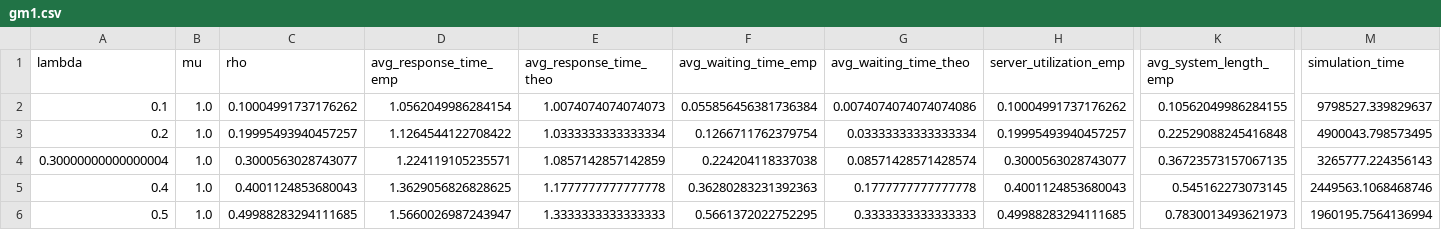
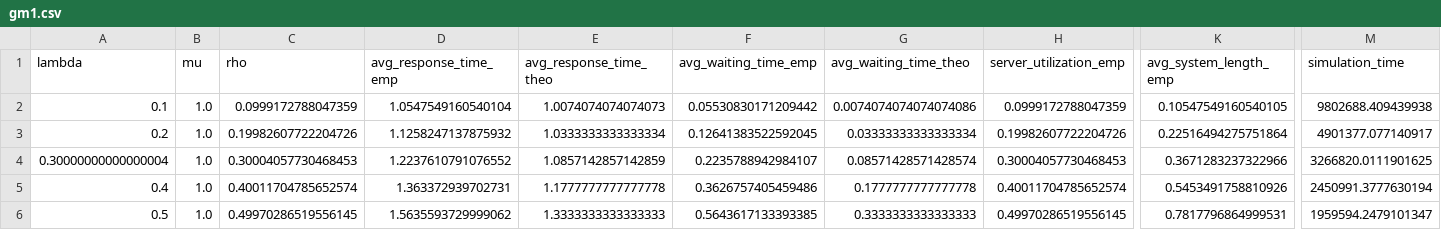
Before and after one commit to Nawel-Bellil/Les-files-d-attentes-MM1-GM1-MG1, a CSV file: gm1.csv, drawn as a sheet; only a part is shown, gaps mark what is left out; the diff covers the shown part only; the diff names each change by its address in the sheet, - before the commit and + after, or states it on an @@ line.

```diff
--- a/gm1.csv
+++ b/gm1.csv
-C2 (rho): 0.10004991737176262
+C2 (rho): 0.0999172788047359
-D2 (avg_response_time_emp): 1.0562049986284154
+D2 (avg_response_time_emp): 1.0547549160540104
-F2 (avg_waiting_time_emp): 0.055856456381736384
+F2 (avg_waiting_time_emp): 0.05530830171209442
-H2 (server_utilization_emp): 0.10004991737176262
+H2 (server_utilization_emp): 0.0999172788047359
-K2 (avg_system_length_emp): 0.10562049986284155
+K2 (avg_system_length_emp): 0.10547549160540105
-M2 (simulation_time): 9798527.339829637
+M2 (simulation_time): 9802688.409439938
-C3 (rho): 0.19995493940457257
+C3 (rho): 0.19982607722204726
-D3 (avg_response_time_emp): 1.1264544122708422
+D3 (avg_response_time_emp): 1.1258247137875932
-F3 (avg_waiting_time_emp): 0.1266711762379754
+F3 (avg_waiting_time_emp): 0.12641383522592045
-H3 (server_utilization_emp): 0.19995493940457257
+H3 (server_utilization_emp): 0.19982607722204726
-K3 (avg_system_length_emp): 0.22529088245416848
+K3 (avg_system_length_emp): 0.22516494275751864
-M3 (simulation_time): 4900043.798573495
+M3 (simulation_time): 4901377.077140917
-C4 (rho): 0.3000563028743077
+C4 (rho): 0.30004057730468453
-D4 (avg_response_time_emp): 1.224119105235571
+D4 (avg_response_time_emp): 1.2237610791076552
-F4 (avg_waiting_time_emp): 0.224204118337038
+F4 (avg_waiting_time_emp): 0.2235788942984107
-H4 (server_utilization_emp): 0.3000563028743077
+H4 (server_utilization_emp): 0.30004057730468453
-K4 (avg_system_length_emp): 0.36723573157067135
+K4 (avg_system_length_emp): 0.3671283237322966
-M4 (simulation_time): 3265777.224356143
+M4 (simulation_time): 3266820.0111901625
-C5 (rho): 0.4001124853680043
+C5 (rho): 0.40011704785652574
-D5 (avg_response_time_emp): 1.3629056826828625
+D5 (avg_response_time_emp): 1.363372939702731
-F5 (avg_waiting_time_emp): 0.36280283231392363
+F5 (avg_waiting_time_emp): 0.3626757405459486
-H5 (server_utilization_emp): 0.4001124853680043
+H5 (server_utilization_emp): 0.40011704785652574
-K5 (avg_system_length_emp): 0.545162273073145
+K5 (avg_system_length_emp): 0.5453491758810926
-M5 (simulation_time): 2449563.1068468746
+M5 (simulation_time): 2450991.3777630194
-C6 (rho): 0.49988283294111685
+C6 (rho): 0.49970286519556145
-D6 (avg_response_time_emp): 1.5660026987243947
+D6 (avg_response_time_emp): 1.5635593729999062
-F6 (avg_waiting_time_emp): 0.5661372022752295
+F6 (avg_waiting_time_emp): 0.5643617133393385
-H6 (server_utilization_emp): 0.49988283294111685
+H6 (server_utilization_emp): 0.49970286519556145
-K6 (avg_system_length_emp): 0.7830013493621973
+K6 (avg_system_length_emp): 0.7817796864999531
-M6 (simulation_time): 1960195.7564136994
+M6 (simulation_time): 1959594.2479101347
```
Also changed, not shown: 24 edited cells elsewhere in this file, 4 other files.
